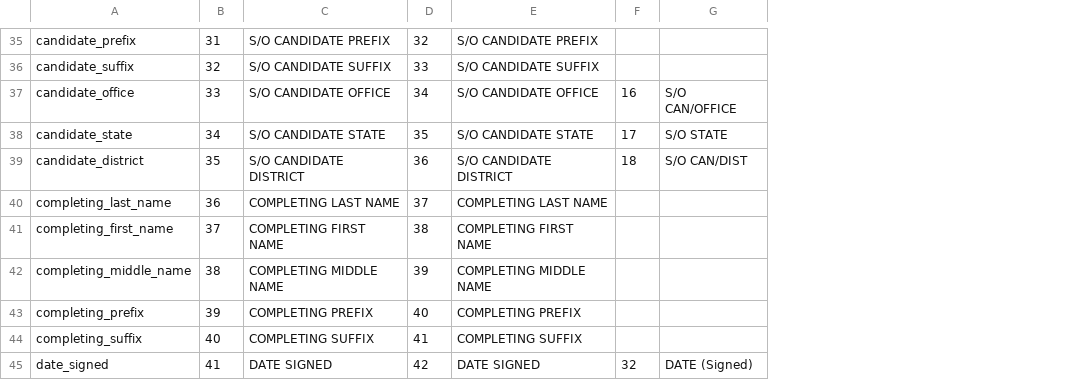
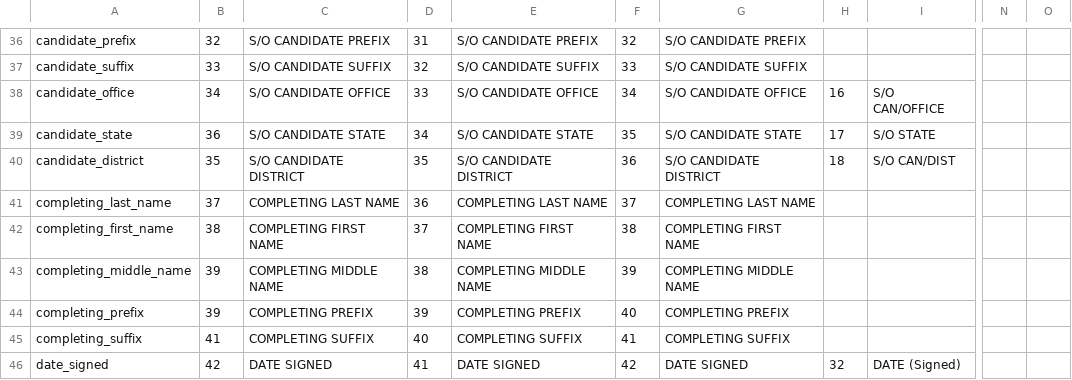
Before and after one commit to sunlightlabs/read_FEC, a CSV file: fecreader/parsing/sourcesalt/SchE.csv, drawn as a sheet; only a part is shown, gaps mark what is left out; addresses are those after the commit; the diff covers the shown part only; the diff names each change by its address in the sheet, - before the commit and + after, or states it on an @@ line.

Commit message:
add sources files that were modified. Note that expenditure_date in F57 is now actually a dissemination date. In reality this is a backwards incompatible change implemented in the fec spec bump. There may be a more graceful way of handling it, but I do not know what it is as of yet

```diff
--- a/fecreader/parsing/sourcesalt/SchE.csv
+++ b/fecreader/parsing/sourcesalt/SchE.csv
+column G, rows 36-46: S/O CANDIDATE PREFIX | S/O CANDIDATE SUFFIX | S/O CANDIDATE OFFICE | S/O CANDIDATE STATE | S/O CANDIDATE DISTRICT | COMPLETING LAST NAME | COMPLETING FIRST NAME | COMPLETING MIDDLE NAME | COMPLETING PREFIX | COMPLETING SUFFIX | DATE SIGNED
+column H, rows 38-46: 16 | 17 | 18 |  |  |  |  |  | 32
+column N, empty
+column O, empty
-B36: 31
+B36: 32
-D36: 32
+D36: 31
-F36: (empty)
+F36: 32
-B37: 32
+B37: 33
-D37: 33
+D37: 32
-F37: (empty)
+F37: 33
-B38: 33
+B38: 34
-D38: 34
+D38: 33
-F38: 16
+F38: 34
-B39: 34
+B39: 36
-D39: 35
+D39: 34
-F39: 17
+F39: 35
-D40: 36
+D40: 35
-F40: 18
+F40: 36
-B41: 36
+B41: 37
-D41: 37
+D41: 36
-F41: (empty)
+F41: 37
-B42: 37
+B42: 38
-D42: 38
+D42: 37
-F42: (empty)
+F42: 38
-B43: 38
+B43: 39
-D43: 39
+D43: 38
-F43: (empty)
+F43: 39
-D44: 40
+D44: 39
-F44: (empty)
+F44: 40
-B45: 40
+B45: 41
-D45: 41
+D45: 40
-F45: (empty)
+F45: 41
-B46: 41
+B46: 42
-D46: 42
+D46: 41
-F46: 32
+F46: 42
```
Also changed, not shown: 1 added row and 72 edited cells elsewhere in this file, fecreader/parsing/sourcesalt/F5.csv, fecreader/parsing/sourcesalt/F57.csv.
